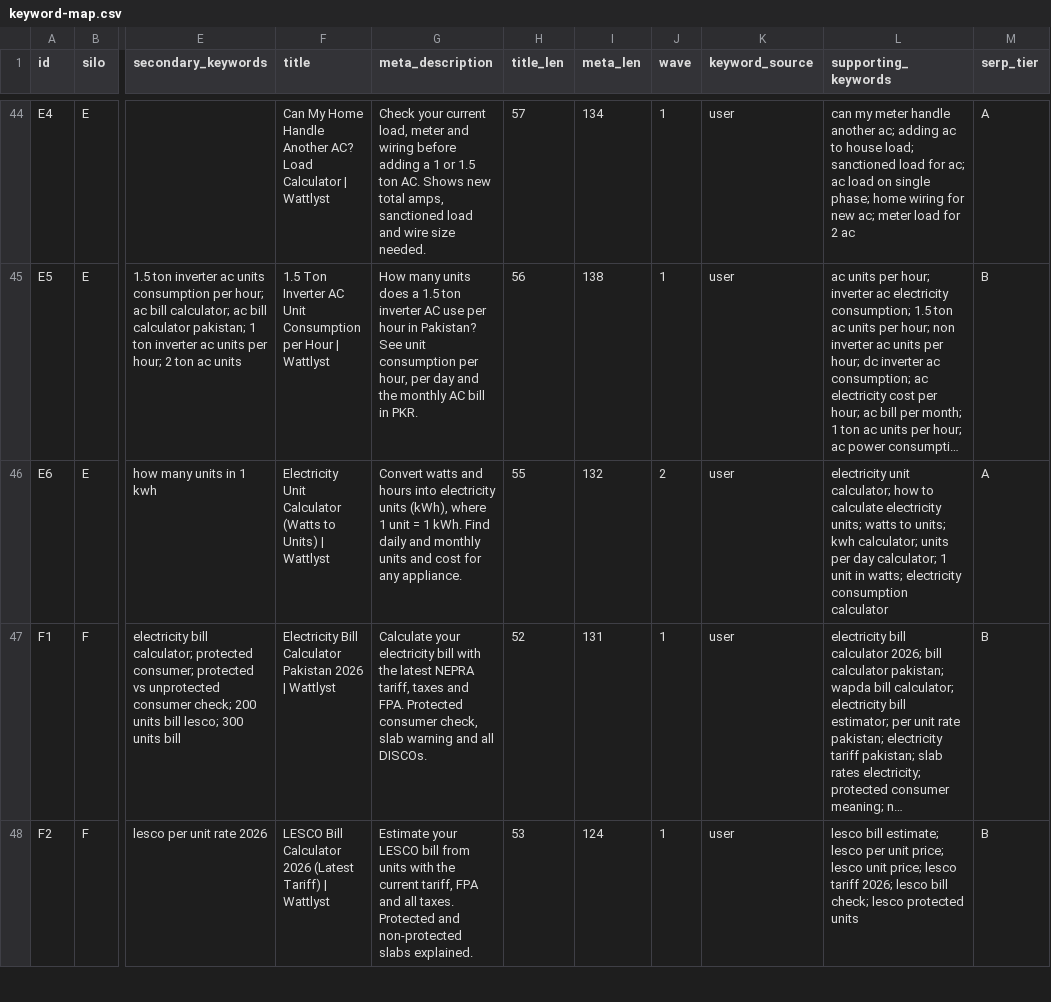
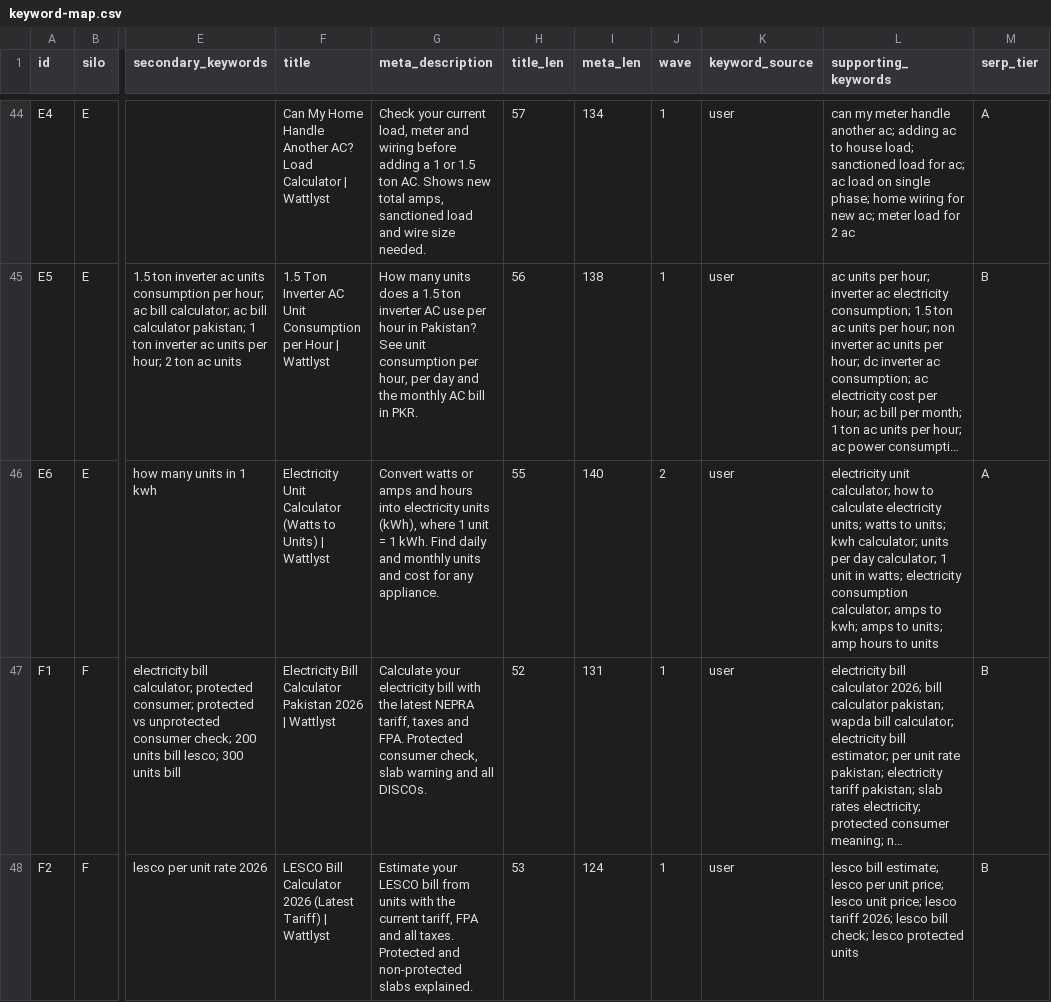
Before and after one commit to 6977980-hash/Wattlyst, a CSV file: specs/keyword-map.csv, drawn as a sheet; only a part is shown, gaps mark what is left out; long unchanged cells end in …; the diff names each change by its address in the sheet, - before the commit and + after, or states it on an @@ line.

```diff
--- a/specs/keyword-map.csv
+++ b/specs/keyword-map.csv
-G46 (meta_description): Convert watts and hours…
+G46 (meta_description): Convert watts or amps and hours…
-I46 (meta_len): 132
+I46 (meta_len): 140
-L46 (supporting_keywords): …electricity consumption calculator
+L46 (supporting_keywords): …electricity consumption calculator; amps to kwh; amps to units; amp hours to units
```
Also changed, not shown: 3 other files.
